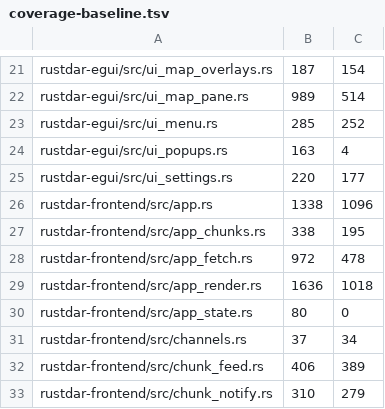
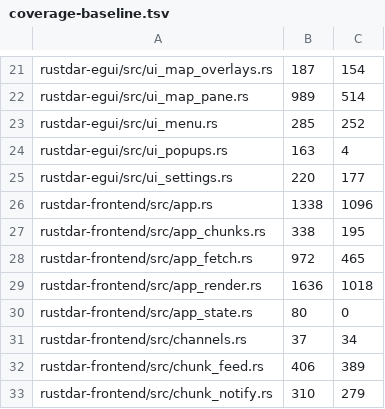
Before and after one commit to Squallar/squallar, a TSV file: .github/coverage-baseline.tsv, drawn as a sheet; only a part is shown, gaps mark what is left out; the diff covers the shown part only.

```diff
--- a/.github/coverage-baseline.tsv
+++ b/.github/coverage-baseline.tsv
@@ -27,3 +27,3 @@ rustdar-frontend/src/app.rs	1338	1096
 rustdar-frontend/src/app_chunks.rs	338	195
-rustdar-frontend/src/app_fetch.rs	972	478
+rustdar-frontend/src/app_fetch.rs	972	465
 rustdar-frontend/src/app_render.rs	1636	1018
```
Also changed, not shown: 1 added row and 11 edited cells elsewhere in this file, 1 other file.
